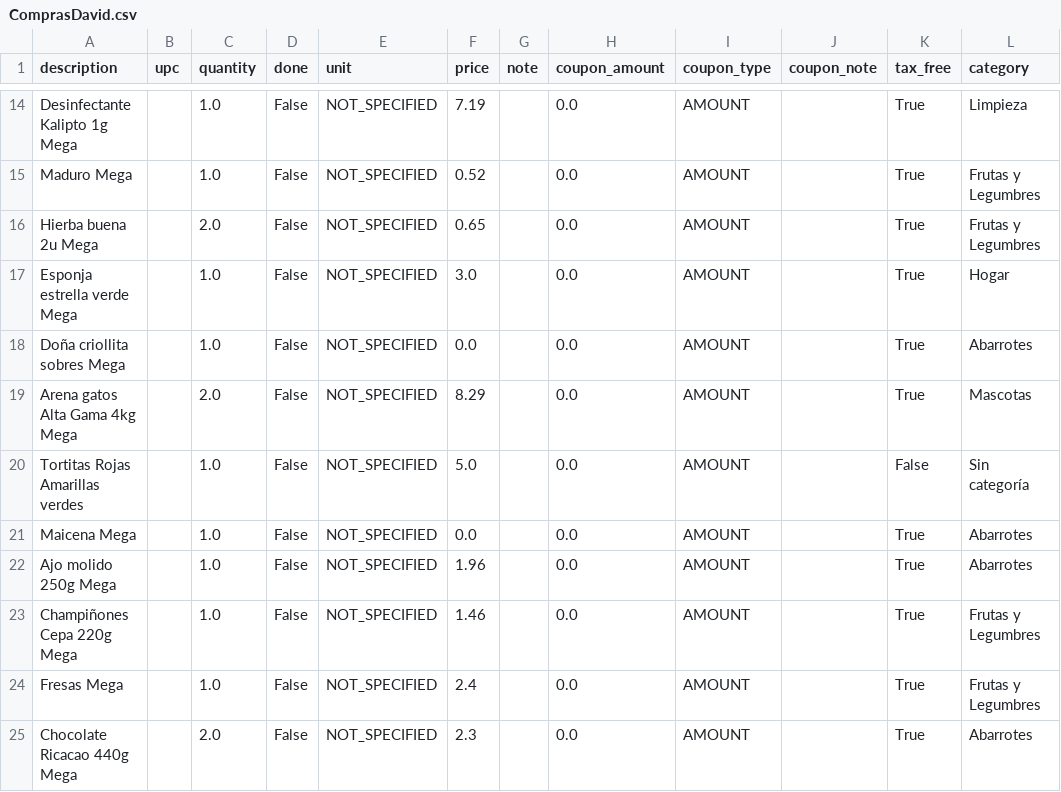
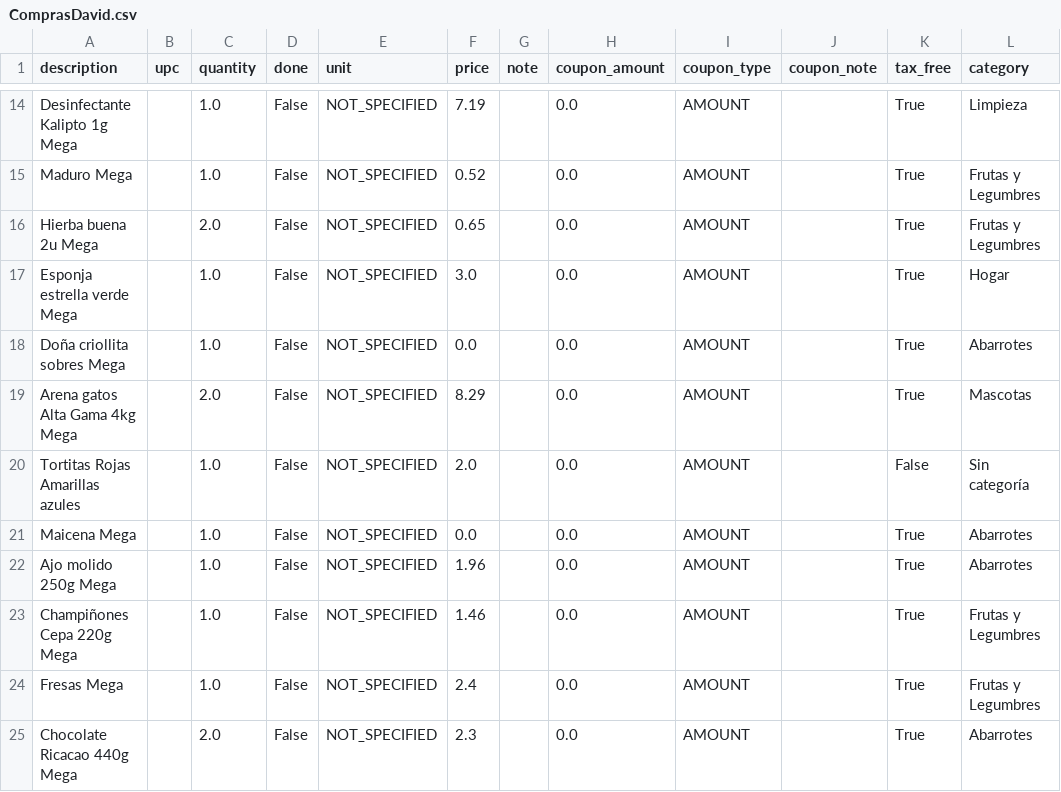
Before and after one commit to djalmeida3-source/repo-cvs, a CSV file: outofmilk/ComprasDavid.csv, drawn as a sheet; only a part is shown, gaps mark what is left out.

Commit message:
Actualizacion archivo

```diff
--- a/outofmilk/ComprasDavid.csv
+++ b/outofmilk/ComprasDavid.csv
@@ -19,3 +19,3 @@ description,upc,quantity,done,unit,price,note,coupon_amount,coupon_type,coupon_n
 "Arena gatos Alta Gama 4kg Mega",,2.0,False,NOT_SPECIFIED,8.29,"",0.0,AMOUNT,"",True,Mascotas
-"Tortitas Rojas Amarillas verdes",,1.0,False,NOT_SPECIFIED,5.0,"",0.0,AMOUNT,"",False,Sin categoría
+"Tortitas Rojas Amarillas azules",,1.0,False,NOT_SPECIFIED,2.0,"",0.0,AMOUNT,"",False,Sin categoría
 "Maicena Mega",,1.0,False,NOT_SPECIFIED,0.0,"",0.0,AMOUNT,"",True,Abarrotes
```
